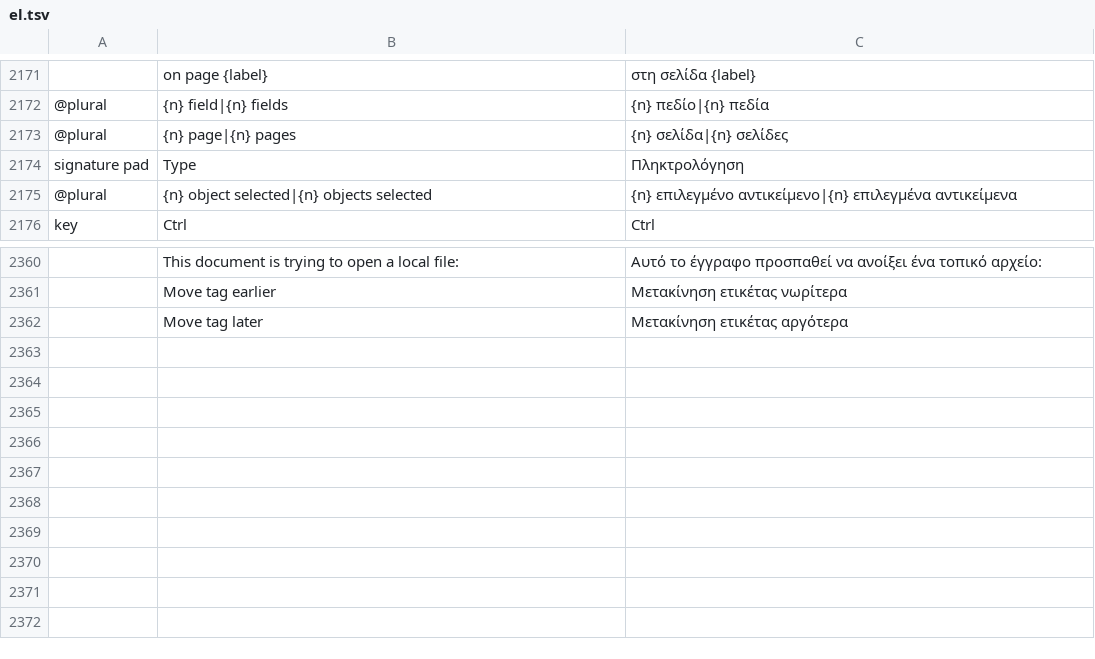
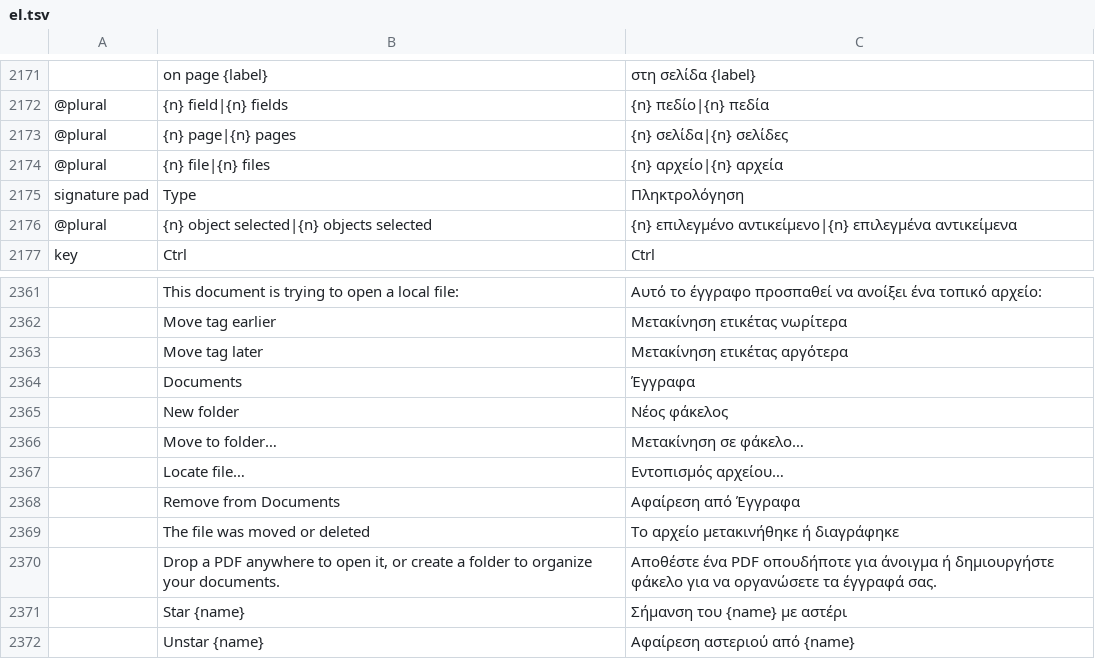
Before and after one commit to kelongyan/Vellum, a TSV file: crates/ui-egui/src/i18n/el.tsv, drawn as a sheet; only a part is shown, gaps mark what is left out; the diff names each change by its address in the sheet, - before the commit and + after, or states it on an @@ line.

```diff
--- a/crates/ui-egui/src/i18n/el.tsv
+++ b/crates/ui-egui/src/i18n/el.tsv
+row 2174: @plural | {n} file|{n} files | {n} αρχείο|{n} αρχεία
+row 2364:  | Documents | Έγγραφα
+row 2365:  | New folder | Νέος φάκελος
+row 2366:  | Move to folder… | Μετακίνηση σε φάκελο…
+row 2367:  | Locate file… | Εντοπισμός αρχείου…
+row 2368:  | Remove from Documents | Αφαίρεση από Έγγραφα
+row 2369:  | The file was moved or deleted | Το αρχείο μετακινήθηκε ή διαγράφηκε
+row 2370:  | Drop a PDF anywhere to open it, or create a folder to organize your documents. | Αποθέστε ένα PDF οπουδήποτε για άνοιγμα ή δημιουργήστε φάκελο για να οργανώσετε τα έγγραφά σας.
+row 2371:  | Star {name} | Σήμανση του {name} με αστέρι
+row 2372:  | Unstar {name} | Αφαίρεση αστεριού από {name}
```
Also changed, not shown: crates/ui-egui/src/i18n/bg.tsv, crates/ui-egui/src/i18n/kk.tsv, 27 other files.
